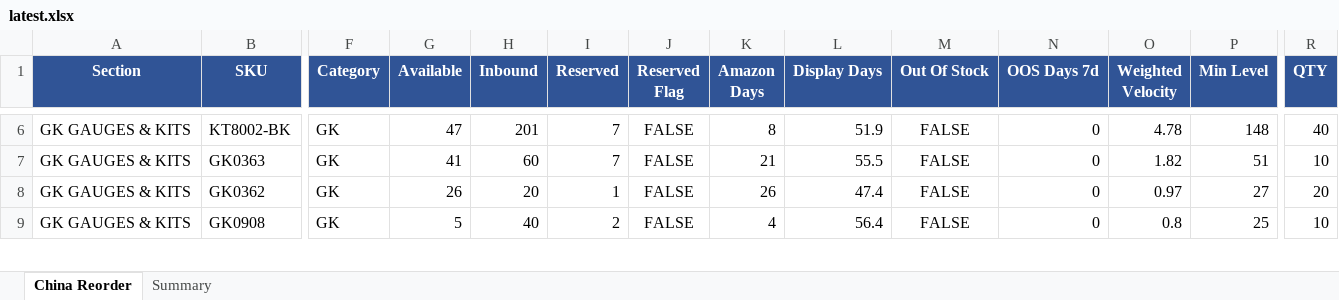
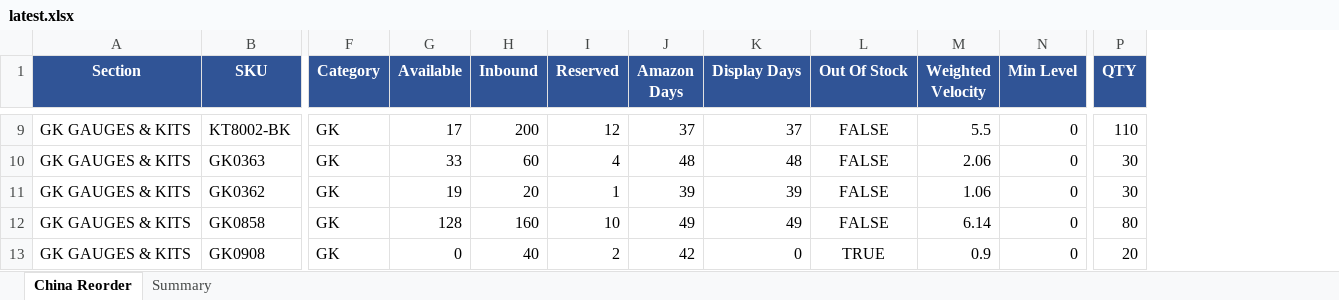
Before and after one commit to frolovdo/bodyj4you, an Excel workbook: china-dashboard/public/data/latest.xlsx, sheet China Reorder, drawn as a sheet; only a part is shown, gaps mark what is left out; values as stored, in another font and other column widths than the file's, no borders; charts and pictures not drawn; removed rows and columns are numbered as before the commit, all else as after; rows hold the shown columns only; the diff covers the shown part only; the diff names each change by its address in the sheet, - before the commit and + after, or states it on an @@ line.

```diff
--- a/china-dashboard/public/data/latest.xlsx (sheet China Reorder)
+++ b/china-dashboard/public/data/latest.xlsx (sheet China Reorder)
-column J (Reserved Flag), rows 6-9: all FALSE
-column N (OOS Days 7d), rows 6-9: all 0
-G9 (Available): 47
+G9 (Available): 17
-H9 (Inbound): 201
+H9 (Inbound): 200
-I9 (Reserved): 7
+I9 (Reserved): 12
-J9 (Amazon Days): 8
+J9 (Amazon Days): 37
-K9 (Display Days): 51.9
+K9 (Display Days): 37
-M9 (Weighted Velocity): 4.78
+M9 (Weighted Velocity): 5.5
-N9 (Min Level): 148
+N9 (Min Level): 0
-P9 (QTY): 40
+P9 (QTY): 110
-G10 (Available): 41
+G10 (Available): 33
-I10 (Reserved): 7
+I10 (Reserved): 4
-J10 (Amazon Days): 21
+J10 (Amazon Days): 48
-K10 (Display Days): 55.5
+K10 (Display Days): 48
-M10 (Weighted Velocity): 1.82
+M10 (Weighted Velocity): 2.06
-N10 (Min Level): 51
+N10 (Min Level): 0
-P10 (QTY): 10
+P10 (QTY): 30
-G11 (Available): 26
+G11 (Available): 19
-J11 (Amazon Days): 26
+J11 (Amazon Days): 39
-K11 (Display Days): 47.4
+K11 (Display Days): 39
-M11 (Weighted Velocity): 0.97
+M11 (Weighted Velocity): 1.06
-N11 (Min Level): 27
+N11 (Min Level): 0
-P11 (QTY): 20
+P11 (QTY): 30
+row 12: GK GAUGES & KITS | GK0858 | GK | 128 | 160 | 10 | 49 | 49 | FALSE | 6.14 | 0 | 80
-G13 (Available): 5
+G13 (Available): 0
-J13 (Amazon Days): 4
+J13 (Amazon Days): 42
-K13 (Display Days): 56.4
+K13 (Display Days): 0
-L13 (Out Of Stock): FALSE
+L13 (Out Of Stock): TRUE
-M13 (Weighted Velocity): 0.8
+M13 (Weighted Velocity): 0.9
-N13 (Min Level): 25
+N13 (Min Level): 0
-P13 (QTY): 10
+P13 (QTY): 20
```
Also changed, not shown: 27 added rows, 1 removed row and 142 edited cells elsewhere in this sheet, sheet Summary, charts or pictures, miami-dashboard/public/data/latest.xlsx, 2 other files.
